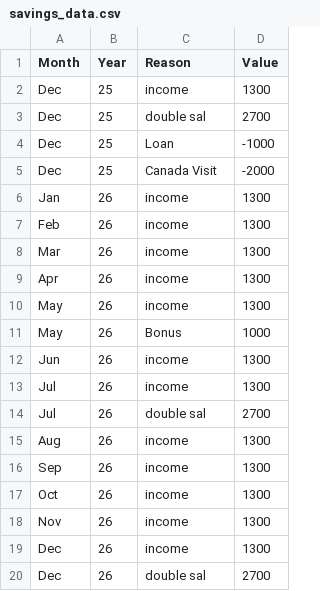
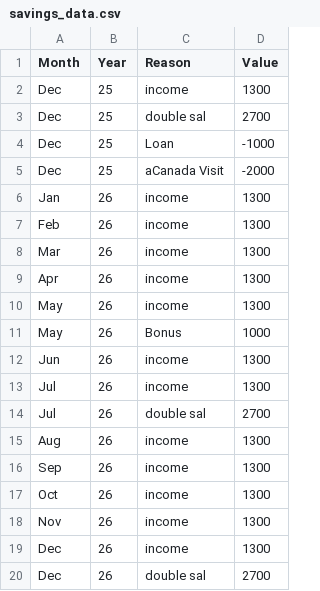
Before and after one commit to AhmadSidaoui/ahmadsidaoui.github.io, a CSV file: backend/savings_data.csv, drawn as a sheet.

Commit message:
Update savings_data.csv via server

```diff
--- a/backend/savings_data.csv
+++ b/backend/savings_data.csv
@@ -4,3 +4,3 @@ Dec,25,double sal,2700
 Dec,25,Loan,-1000
-Dec,25,Canada Visit,-2000
+Dec,25,aCanada Visit,-2000
 Jan,26,income,1300
```
